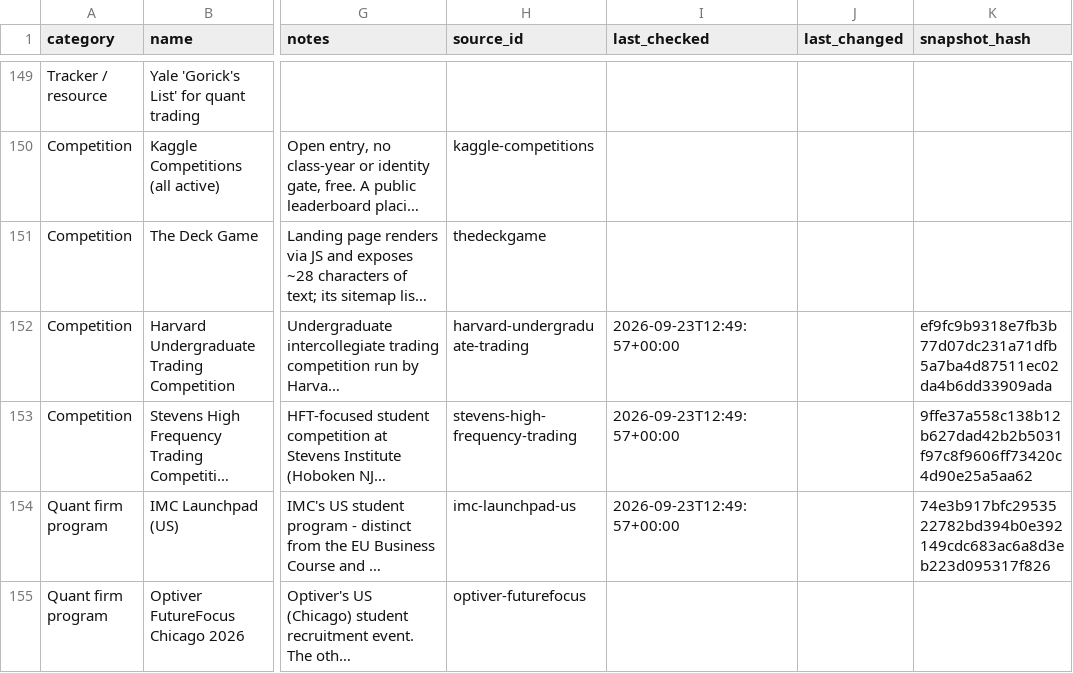
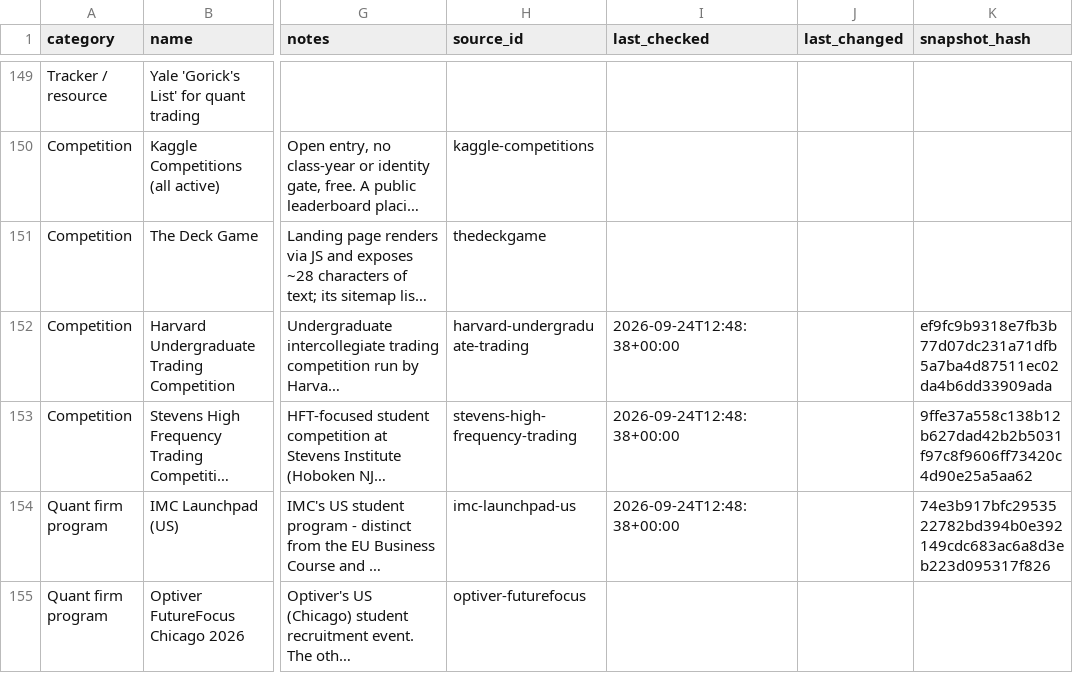
Before and after one commit to YeziShanYang/Internship-Opportunity-Aggregator, a CSV file: data/programs.csv, drawn as a sheet; only a part is shown, gaps mark what is left out; long unchanged cells end in …; the diff covers the shown part only; the diff names each change by its address in the sheet, - before the commit and + after, or states it on an @@ line.

```diff
--- a/data/programs.csv
+++ b/data/programs.csv
-I152:I154 (last_checked): 2026-09-23T12:49:57+00:00
+I152:I154 (last_checked): 2026-09-24T12:48:38+00:00
```
Also changed, not shown: 15 edited cells elsewhere in this file, 22 other files.
